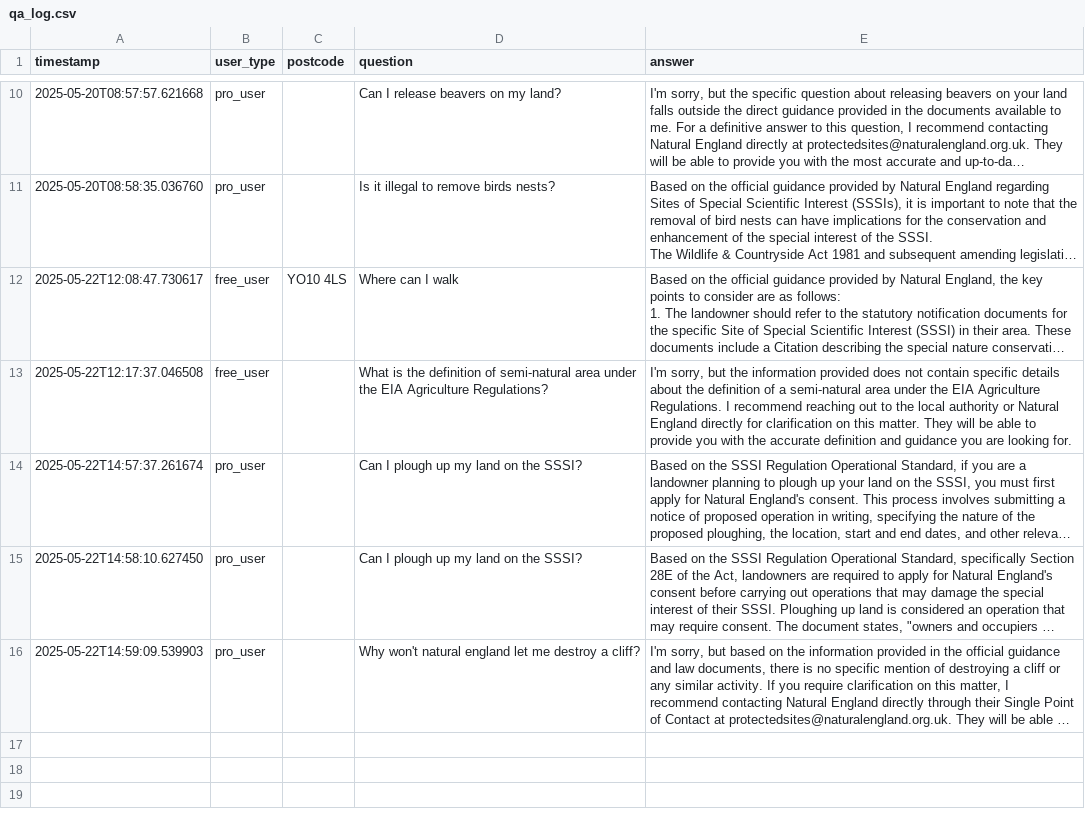
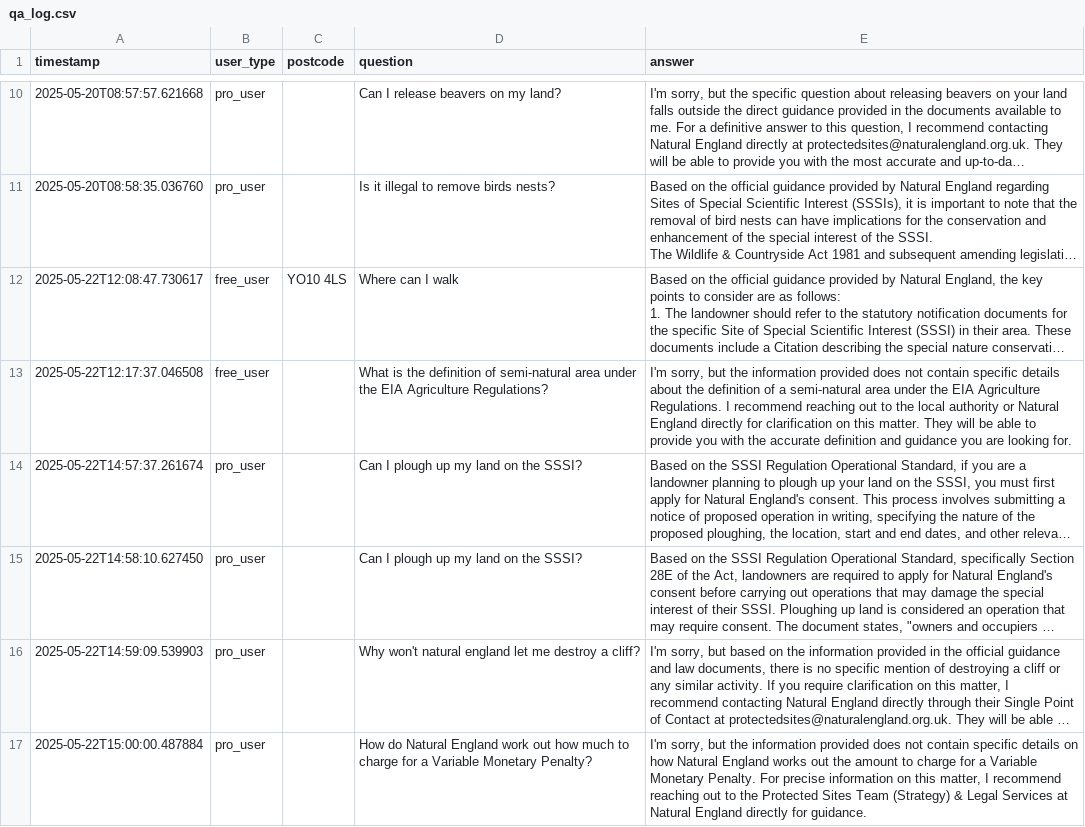
Before and after one commit to foozen/AskWildLaw, a CSV file: qa_log.csv, drawn as a sheet; only a part is shown, gaps mark what is left out; long unchanged cells end in …; the diff names each change by its address in the sheet, - before the commit and + after, or states it on an @@ line.

Commit message:
🔄 Update qa_log.csv

```diff
--- a/qa_log.csv
+++ b/qa_log.csv
+row 17: 2025-05-22T15:00:00.487884 | pro_user |  | How do Natural England work out how much to charge for a Variable Monetary Penalty? | I'm sorry, but the information provided does not contain specific details on how Natural England works out the amount to charge for a Variable Monetary Penalty. For precise information on this matter, I recommend reaching out to the Protected Sites Team (Strategy) & Legal Services at Natural England directly for guidance.
```
